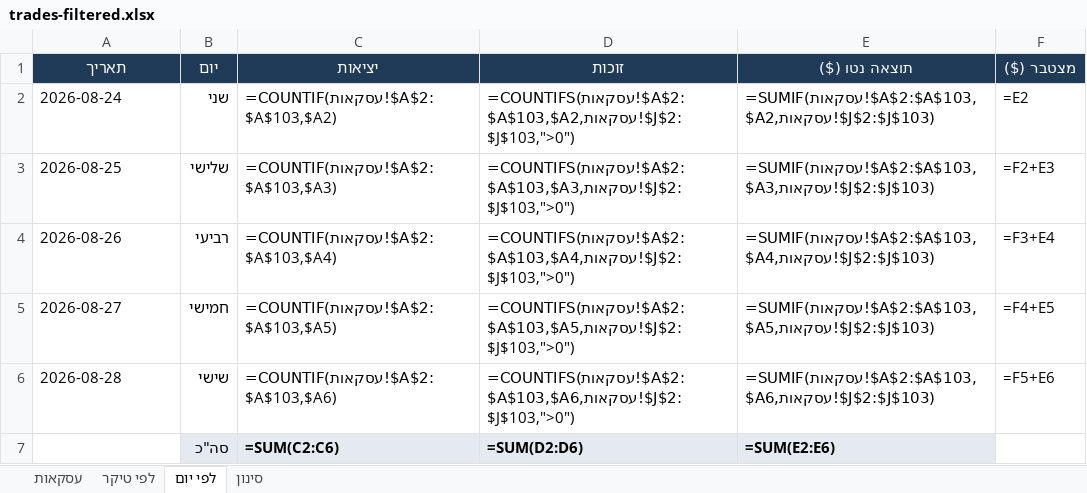
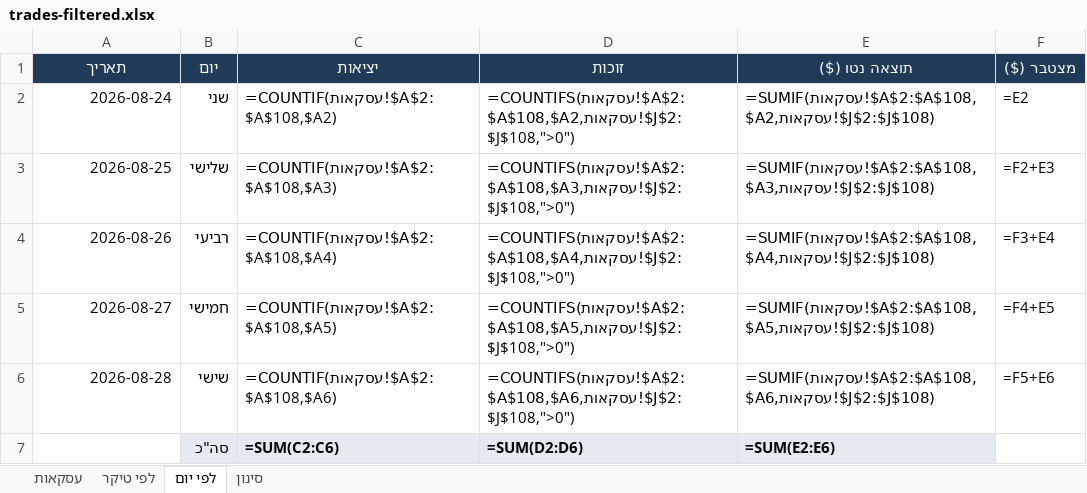
Before and after one commit to AlonMMM/stock-scanner, an Excel workbook: data/2026-08-24-week/trades-filtered.xlsx, sheet לפי יום, drawn as a sheet; values as stored, in another font and other column widths than the file's, no borders; formulas without a stored value are shown as written; the diff names each change by its address in the sheet, - before the commit and + after, or states it on an @@ line.

```diff
--- a/data/2026-08-24-week/trades-filtered.xlsx (sheet לפי יום)
+++ b/data/2026-08-24-week/trades-filtered.xlsx (sheet לפי יום)
-A2:A6 alignment: left
+A2:A6 alignment: right
-C2 (יציאות): =COUNTIF(עסקאות!$A$2:$A$103,$A2)
+C2 (יציאות): =COUNTIF(עסקאות!$A$2:$A$108,$A2)
-D2 (זוכות): =COUNTIFS(עסקאות!$A$2:$A$103,$A2,עסקאות!$J$2:$J$103,">0")
+D2 (זוכות): =COUNTIFS(עסקאות!$A$2:$A$108,$A2,עסקאות!$J$2:$J$108,">0")
-E2 (תוצאה נטו ($)): =SUMIF(עסקאות!$A$2:$A$103,$A2,עסקאות!$J$2:$J$103)
+E2 (תוצאה נטו ($)): =SUMIF(עסקאות!$A$2:$A$108,$A2,עסקאות!$J$2:$J$108)
-C3 (יציאות): =COUNTIF(עסקאות!$A$2:$A$103,$A3)
+C3 (יציאות): =COUNTIF(עסקאות!$A$2:$A$108,$A3)
-D3 (זוכות): =COUNTIFS(עסקאות!$A$2:$A$103,$A3,עסקאות!$J$2:$J$103,">0")
+D3 (זוכות): =COUNTIFS(עסקאות!$A$2:$A$108,$A3,עסקאות!$J$2:$J$108,">0")
-E3 (תוצאה נטו ($)): =SUMIF(עסקאות!$A$2:$A$103,$A3,עסקאות!$J$2:$J$103)
+E3 (תוצאה נטו ($)): =SUMIF(עסקאות!$A$2:$A$108,$A3,עסקאות!$J$2:$J$108)
-C4 (יציאות): =COUNTIF(עסקאות!$A$2:$A$103,$A4)
+C4 (יציאות): =COUNTIF(עסקאות!$A$2:$A$108,$A4)
-D4 (זוכות): =COUNTIFS(עסקאות!$A$2:$A$103,$A4,עסקאות!$J$2:$J$103,">0")
+D4 (זוכות): =COUNTIFS(עסקאות!$A$2:$A$108,$A4,עסקאות!$J$2:$J$108,">0")
-E4 (תוצאה נטו ($)): =SUMIF(עסקאות!$A$2:$A$103,$A4,עסקאות!$J$2:$J$103)
+E4 (תוצאה נטו ($)): =SUMIF(עסקאות!$A$2:$A$108,$A4,עסקאות!$J$2:$J$108)
-C5 (יציאות): =COUNTIF(עסקאות!$A$2:$A$103,$A5)
+C5 (יציאות): =COUNTIF(עסקאות!$A$2:$A$108,$A5)
-D5 (זוכות): =COUNTIFS(עסקאות!$A$2:$A$103,$A5,עסקאות!$J$2:$J$103,">0")
+D5 (זוכות): =COUNTIFS(עסקאות!$A$2:$A$108,$A5,עסקאות!$J$2:$J$108,">0")
-E5 (תוצאה נטו ($)): =SUMIF(עסקאות!$A$2:$A$103,$A5,עסקאות!$J$2:$J$103)
+E5 (תוצאה נטו ($)): =SUMIF(עסקאות!$A$2:$A$108,$A5,עסקאות!$J$2:$J$108)
-C6 (יציאות): =COUNTIF(עסקאות!$A$2:$A$103,$A6)
+C6 (יציאות): =COUNTIF(עסקאות!$A$2:$A$108,$A6)
-D6 (זוכות): =COUNTIFS(עסקאות!$A$2:$A$103,$A6,עסקאות!$J$2:$J$103,">0")
+D6 (זוכות): =COUNTIFS(עסקאות!$A$2:$A$108,$A6,עסקאות!$J$2:$J$108,">0")
-E6 (תוצאה נטו ($)): =SUMIF(עסקאות!$A$2:$A$103,$A6,עסקאות!$J$2:$J$103)
+E6 (תוצאה נטו ($)): =SUMIF(עסקאות!$A$2:$A$108,$A6,עסקאות!$J$2:$J$108)
```
Also changed, not shown: sheet עסקאות, sheet לפי טיקר, sheet סינון, 7 other files.
